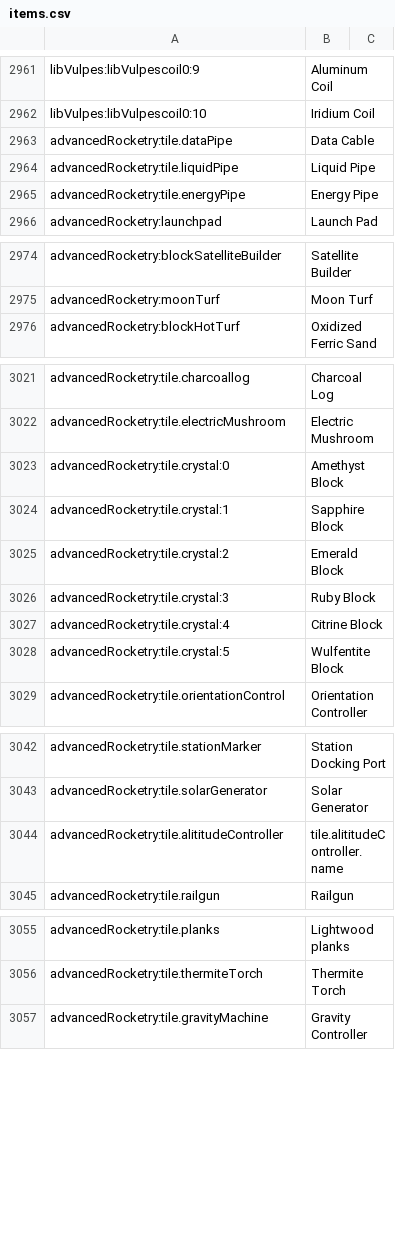
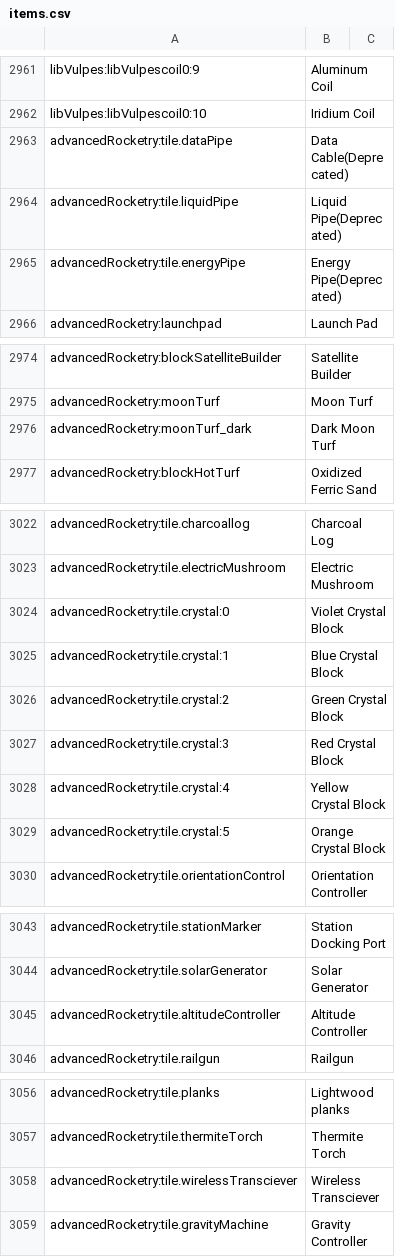
Before and after one commit to wormzjl/Project-PFAA, a CSV file: config/AppliedEnergistics2/recipes/items.csv, drawn as a sheet; only a part is shown, gaps mark what is left out; the diff covers the shown part only.

```diff
--- a/config/AppliedEnergistics2/recipes/items.csv
+++ b/config/AppliedEnergistics2/recipes/items.csv
@@ -2962,5 +2962,5 @@ libVulpes:libVulpescoil0:9, Aluminum Coil
 libVulpes:libVulpescoil0:10, Iridium Coil
-advancedRocketry:tile.dataPipe, Data Cable
-advancedRocketry:tile.liquidPipe, Liquid Pipe
-advancedRocketry:tile.energyPipe, Energy Pipe
+advancedRocketry:tile.dataPipe, Data Cable(Deprecated)
+advancedRocketry:tile.liquidPipe, Liquid Pipe(Deprecated)
+advancedRocketry:tile.energyPipe, Energy Pipe(Deprecated)
 advancedRocketry:launchpad, Launch Pad
@@ -2975,2 +2975,3 @@ advancedRocketry:blockSatelliteBuilder, Satellite Builder
 advancedRocketry:moonTurf, Moon Turf
+advancedRocketry:moonTurf_dark, Dark Moon Turf
 advancedRocketry:blockHotTurf, Oxidized Ferric Sand
@@ -3022,8 +3023,8 @@ advancedRocketry:tile.charcoallog, Charcoal Log
 advancedRocketry:tile.electricMushroom, Electric Mushroom
-advancedRocketry:tile.crystal:0, Amethyst Block
-advancedRocketry:tile.crystal:1, Sapphire Block
-advancedRocketry:tile.crystal:2, Emerald Block
-advancedRocketry:tile.crystal:3, Ruby Block
-advancedRocketry:tile.crystal:4, Citrine Block
-advancedRocketry:tile.crystal:5, Wulfentite Block
+advancedRocketry:tile.crystal:0, Violet Crystal Block
+advancedRocketry:tile.crystal:1, Blue Crystal Block
+advancedRocketry:tile.crystal:2, Green Crystal Block
+advancedRocketry:tile.crystal:3, Red Crystal Block
+advancedRocketry:tile.crystal:4, Yellow Crystal Block
+advancedRocketry:tile.crystal:5, Orange Crystal Block
 advancedRocketry:tile.orientationControl, Orientation Controller
@@ -3043,3 +3044,3 @@ advancedRocketry:tile.stationMarker, Station Docking Port
 advancedRocketry:tile.solarGenerator, Solar Generator
-advancedRocketry:tile.alititudeController, tile.alititudeController.name
+advancedRocketry:tile.altitudeController, Altitude Controller
 advancedRocketry:tile.railgun, Railgun
@@ -3056,2 +3057,3 @@ advancedRocketry:tile.planks, Lightwood planks
 advancedRocketry:tile.thermiteTorch, Thermite Torch
+advancedRocketry:tile.wirelessTransciever, Wireless Transciever
 advancedRocketry:tile.gravityMachine, Gravity Controller
```
Also changed, not shown: 1 added row and 33 moved rows elsewhere in this file, 56 other files.
